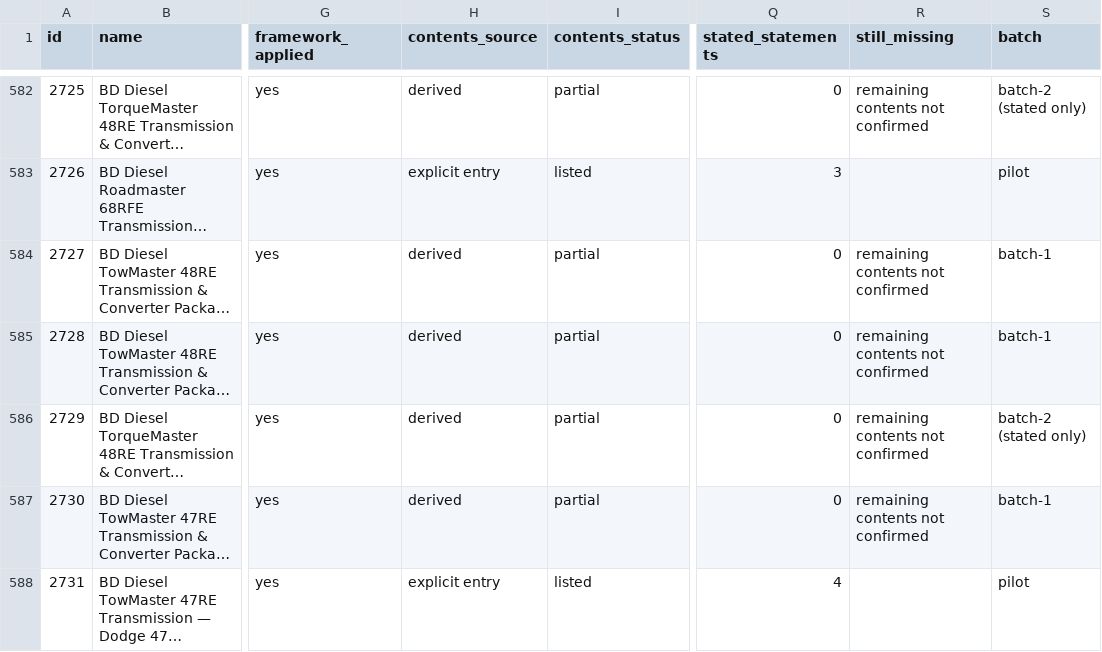
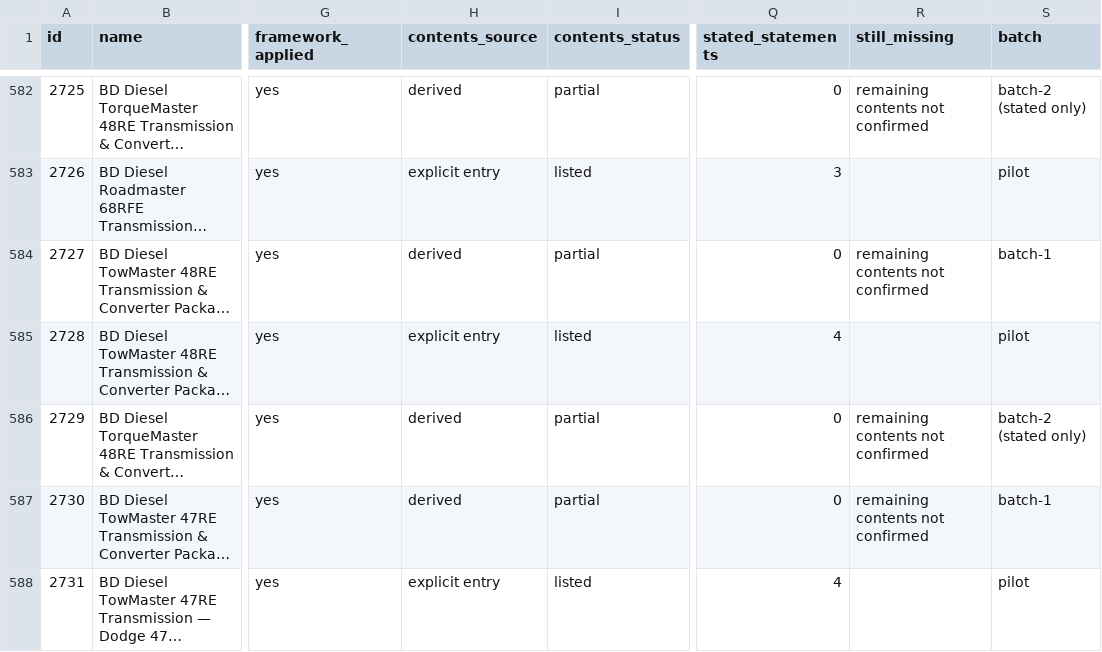
Before and after one commit to drivoraparts/drivoraparts, a CSV file: docs/catalog-progress-log.csv, drawn as a sheet; only a part is shown, gaps mark what is left out; long unchanged cells end in …; the diff covers the shown part only; the diff names each change by its address in the sheet, - before the commit and + after, or states it on an @@ line.

```diff
--- a/docs/catalog-progress-log.csv
+++ b/docs/catalog-progress-log.csv
-H585 (contents_source): derived
+H585 (contents_source): explicit entry
-I585 (contents_status): partial
+I585 (contents_status): listed
-Q585 (stated_statements): 0
+Q585 (stated_statements): 4
-R585 (still_missing): remaining contents not confirmed
+R585 (still_missing): (empty)
-S585 (batch): batch-1
+S585 (batch): pilot
```
Also changed, not shown: 24 edited cells elsewhere in this file, 2 other files.
